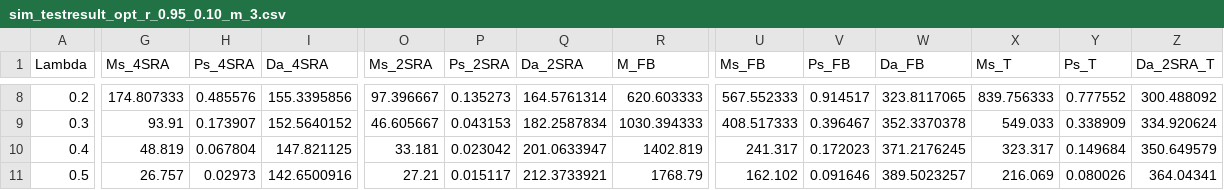
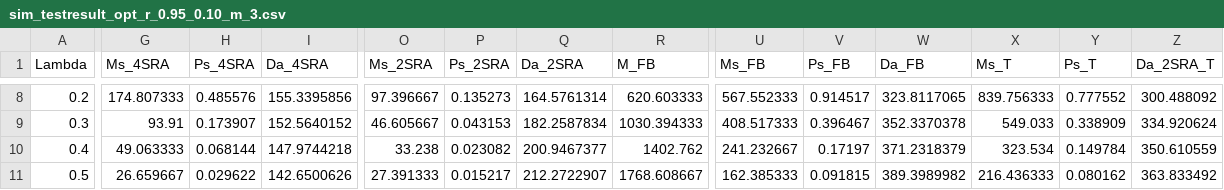
Before and after one commit to timlin0307/Thesis-Simulation, a CSV file: 2SRA and 4SRA with T_DATA in NTN/Journal_final_results/opt_r/sim_testresult_opt_r_0.95_0.10_m_3.csv, drawn as a sheet; only a part is shown, gaps mark what is left out; the diff covers the shown part only; the diff names each change by its address in the sheet, - before the commit and + after, or states it on an @@ line.

```diff
--- a/2SRA and 4SRA with T_DATA in NTN/Journal_final_results/opt_r/sim_testresult_opt_r_0.95_0.10_m_3.csv
+++ b/2SRA and 4SRA with T_DATA in NTN/Journal_final_results/opt_r/sim_testresult_opt_r_0.95_0.10_m_3.csv
-G10 (Ms_4SRA): 48.819
+G10 (Ms_4SRA): 49.063333
-H10 (Ps_4SRA): 0.067804
+H10 (Ps_4SRA): 0.068144
-I10 (Da_4SRA): 147.821125
+I10 (Da_4SRA): 147.9744218
-O10 (Ms_2SRA): 33.181
+O10 (Ms_2SRA): 33.238
-P10 (Ps_2SRA): 0.023042
+P10 (Ps_2SRA): 0.023082
-Q10 (Da_2SRA): 201.0633947
+Q10 (Da_2SRA): 200.9467377
-R10 (M_FB): 1402.819
+R10 (M_FB): 1402.762
-U10 (Ms_FB): 241.317
+U10 (Ms_FB): 241.232667
-V10 (Ps_FB): 0.172023
+V10 (Ps_FB): 0.17197
-W10 (Da_FB): 371.2176245
+W10 (Da_FB): 371.2318379
-X10 (Ms_T): 323.317
+X10 (Ms_T): 323.534
-Y10 (Ps_T): 0.149684
+Y10 (Ps_T): 0.149784
-Z10 (Da_2SRA_T): 350.649579
+Z10 (Da_2SRA_T): 350.610559
-G11 (Ms_4SRA): 26.757
+G11 (Ms_4SRA): 26.659667
-H11 (Ps_4SRA): 0.02973
+H11 (Ps_4SRA): 0.029622
-I11 (Da_4SRA): 142.6500916
+I11 (Da_4SRA): 142.6500626
-O11 (Ms_2SRA): 27.21
+O11 (Ms_2SRA): 27.391333
-P11 (Ps_2SRA): 0.015117
+P11 (Ps_2SRA): 0.015217
-Q11 (Da_2SRA): 212.3733921
+Q11 (Da_2SRA): 212.2722907
-R11 (M_FB): 1768.79
+R11 (M_FB): 1768.608667
-U11 (Ms_FB): 162.102
+U11 (Ms_FB): 162.385333
-V11 (Ps_FB): 0.091646
+V11 (Ps_FB): 0.091815
-W11 (Da_FB): 389.5023257
+W11 (Da_FB): 389.3989982
-X11 (Ms_T): 216.069
+X11 (Ms_T): 216.436333
-Y11 (Ps_T): 0.080026
+Y11 (Ps_T): 0.080162
-Z11 (Da_2SRA_T): 364.04341
+Z11 (Da_2SRA_T): 363.833492
```
Also changed, not shown: 121 edited cells elsewhere in this file, 2SRA and 4SRA with T_DATA in NTN/Journal_final_results/opt_r/sim_testresult_opt_r_0.95_0.10_m_1.csv, 2SRA and 4SRA with T_DATA in NTN/Journal_final_results/opt_r/sim_testresult_opt_r_0.95_0.10_m_2.csv, 8 other files.
